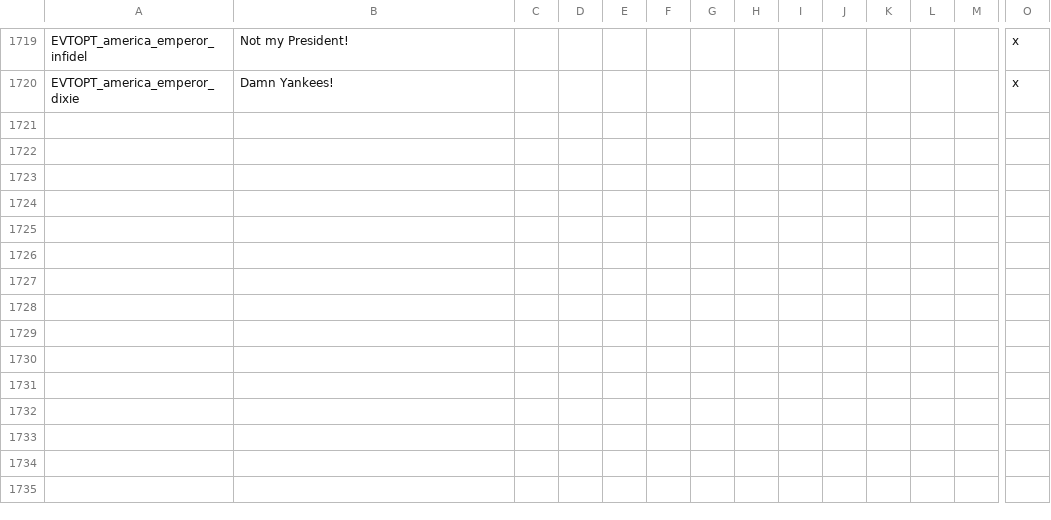
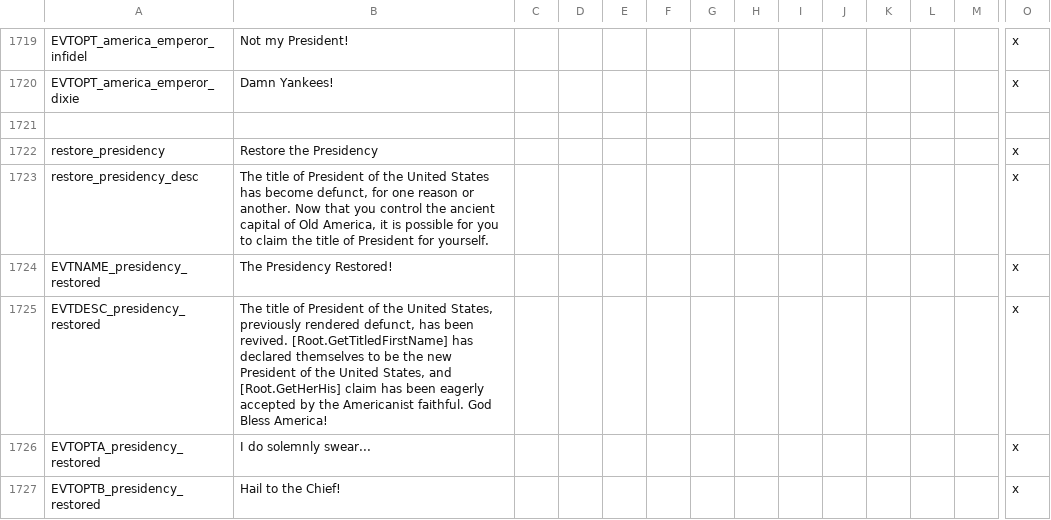
Before and after one commit to Ofaloaf/postapoc, a CSV file: After the End Fan Fork/localisation/00_am_events2.csv, drawn as a sheet; only a part is shown, gaps mark what is left out; rows hold the shown columns only; the diff names each change by its address in the sheet, - before the commit and + after, or states it on an @@ line.

Commit message:
alterations to the presidency
*Made a change that should fix a rare bug which prevents the presidential elections from ending
*Added a new decision to restore the Presidency if it ever gets destroyed for good.

```diff
--- a/After the End Fan Fork/localisation/00_am_events2.csv
+++ b/After the End Fan Fork/localisation/00_am_events2.csv
+row 1721: (empty)
+row 1722: restore_presidency | Restore the Presidency |  |  |  |  |  |  |  |  |  |  |  | x
+row 1723: restore_presidency_desc | The title of President of the United States has become defunct, for one reason or another. Now that you control the ancient capital of Old America, it is possible for you to claim the title of President for yourself. |  |  |  |  |  |  |  |  |  |  |  | x
+row 1724: EVTNAME_presidency_restored | The Presidency Restored! |  |  |  |  |  |  |  |  |  |  |  | x
+row 1725: EVTDESC_presidency_restored | The title of President of the United States, previously rendered defunct, has been revived. [Root.GetTitledFirstName] has declared themselves to be the new President of the United States, and [Root.GetHerHis] claim has been eagerly accepted by the Americanist faithful. God Bless America! |  |  |  |  |  |  |  |  |  |  |  | x
+row 1726: EVTOPTA_presidency_restored | I do solemnly swear... |  |  |  |  |  |  |  |  |  |  |  | x
+row 1727: EVTOPTB_presidency_restored | Hail to the Chief! |  |  |  |  |  |  |  |  |  |  |  | x
```
Also changed, not shown: 2 other files.
